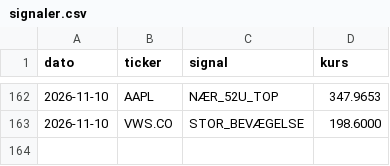
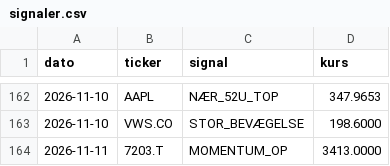
Before and after one commit to JonasRasmussenAktie/aktieoversigt, a CSV file: signaler.csv, drawn as a sheet; only a part is shown, gaps mark what is left out; the diff names each change by its address in the sheet, - before the commit and + after, or states it on an @@ line.

Commit message:
Opdater signal-log

```diff
--- a/signaler.csv
+++ b/signaler.csv
+row 164: 2026-11-11 | 7203.T | MOMENTUM_OP | 3413.0000
```
